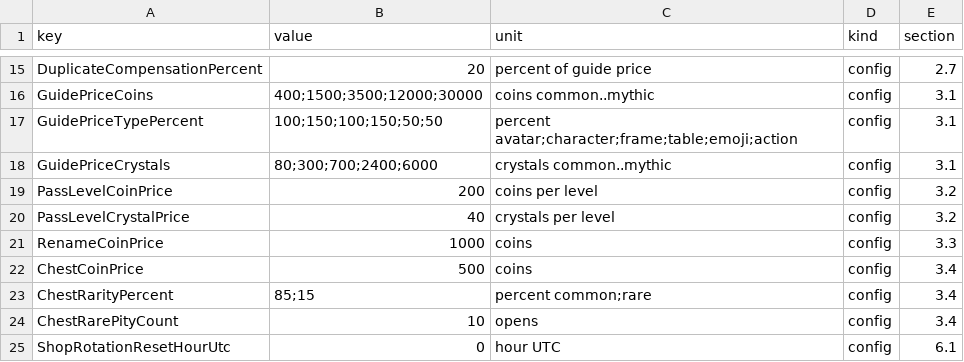
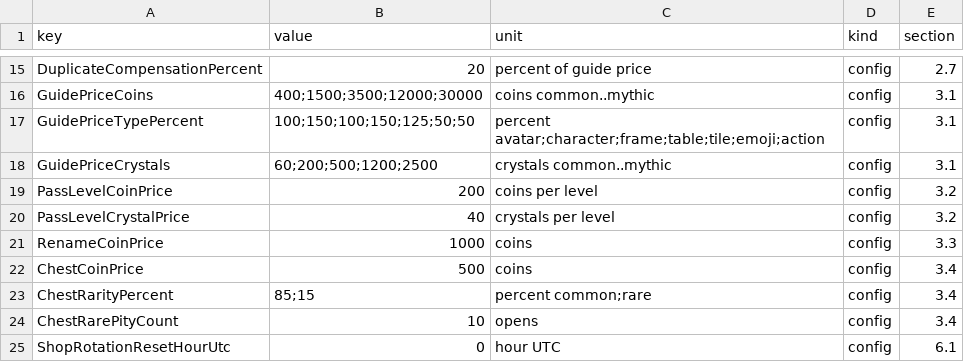
Before and after one commit to Alievs-corp/hypedomino, a CSV file: docs/economy/balance.csv, drawn as a sheet; only a part is shown, gaps mark what is left out.

```diff
--- a/docs/economy/balance.csv
+++ b/docs/economy/balance.csv
@@ -16,4 +16,4 @@ DuplicateCompensationPercent,20,percent of guide price,config,2.7
 GuidePriceCoins,400;1500;3500;12000;30000,coins common..mythic,config,3.1
-GuidePriceTypePercent,100;150;100;150;50;50,percent avatar;character;frame;table;emoji;action,config,3.1
-GuidePriceCrystals,80;300;700;2400;6000,crystals common..mythic,config,3.1
+GuidePriceTypePercent,100;150;100;150;125;50;50,percent avatar;character;frame;table;tile;emoji;action,config,3.1
+GuidePriceCrystals,60;200;500;1200;2500,crystals common..mythic,config,3.1
 PassLevelCoinPrice,200,coins per level,config,3.2
```
Also changed, not shown: 23 other files.
